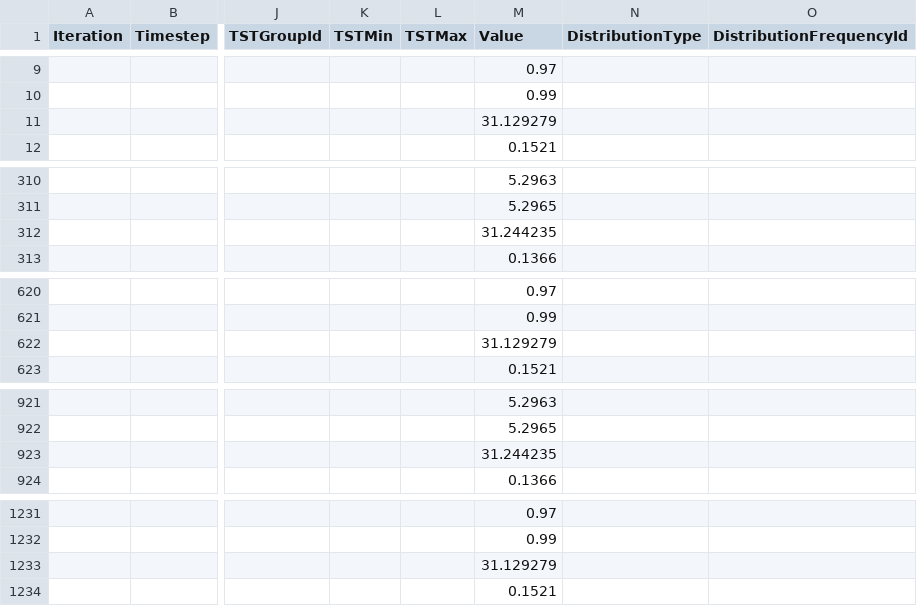
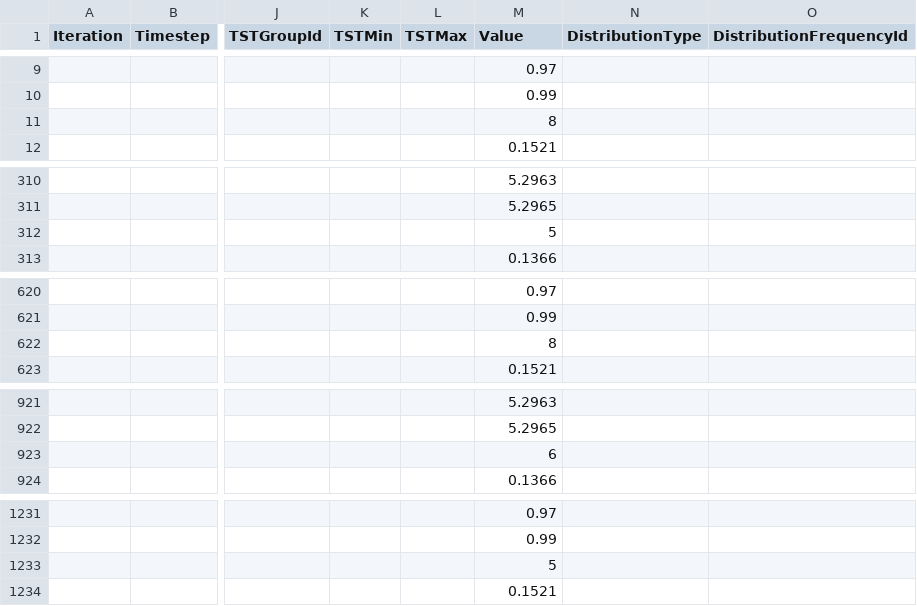
Before and after one commit to bsleeter/lucasCore, a CSV file: defaults/stockflow/nonforest-net-growth.csv, drawn as a sheet; only a part is shown, gaps mark what is left out; the diff covers the shown part only; the diff names each change by its address in the sheet, - before the commit and + after, or states it on an @@ line.

```diff
--- a/defaults/stockflow/nonforest-net-growth.csv
+++ b/defaults/stockflow/nonforest-net-growth.csv
-M11 (Value): 31.129279
+M11 (Value): 8
-M312 (Value): 31.244235
+M312 (Value): 5
-M622 (Value): 31.129279
+M622 (Value): 8
-M923 (Value): 31.244235
+M923 (Value): 6
-M1233 (Value): 31.129279
+M1233 (Value): 5
```
Also changed, not shown: 33 edited cells elsewhere in this file, defaults/carbon-assumptions/cbm-defaults/nonforest-growth.csv, defaults/carbon-assumptions/fia-measured/nonforest-growth.csv, 21 other files.
